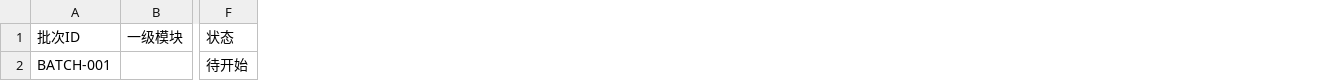
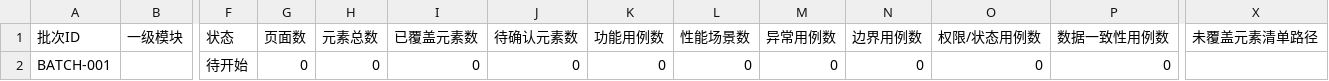
Before and after one commit to sdssee/test_case_gen, a CSV file: docs/test-assets/batch-runs/templates/batch-status-template.csv, drawn as a sheet; only a part is shown, gaps mark what is left out; the diff names each change by its address in the sheet, - before the commit and + after, or states it on an @@ line.

```diff
--- a/docs/test-assets/batch-runs/templates/batch-status-template.csv
+++ b/docs/test-assets/batch-runs/templates/batch-status-template.csv
+column G (页面数), row 2: 0
+column H (元素总数), row 2: 0
+column I (已覆盖元素数), row 2: 0
+column J (待确认元素数), row 2: 0
+column K (功能用例数), row 2: 0
+column L (性能场景数), row 2: 0
+column M (异常用例数), row 2: 0
+column N (边界用例数), row 2: 0
+column O (权限/状态用例数), row 2: 0
+column P (数据一致性用例数), row 2: 0
+column X (未覆盖元素清单路径), empty
```
Also changed, not shown: 22 other files.
